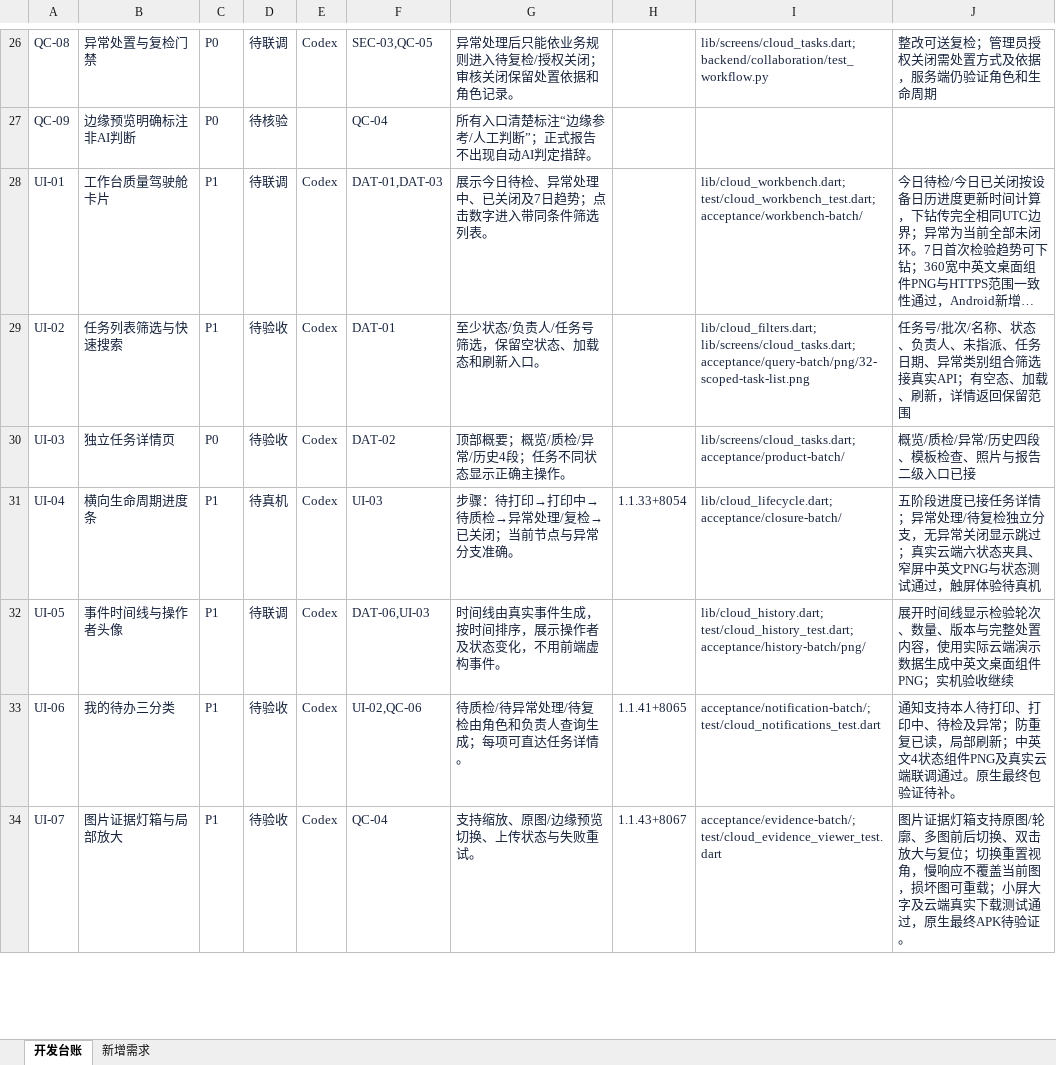
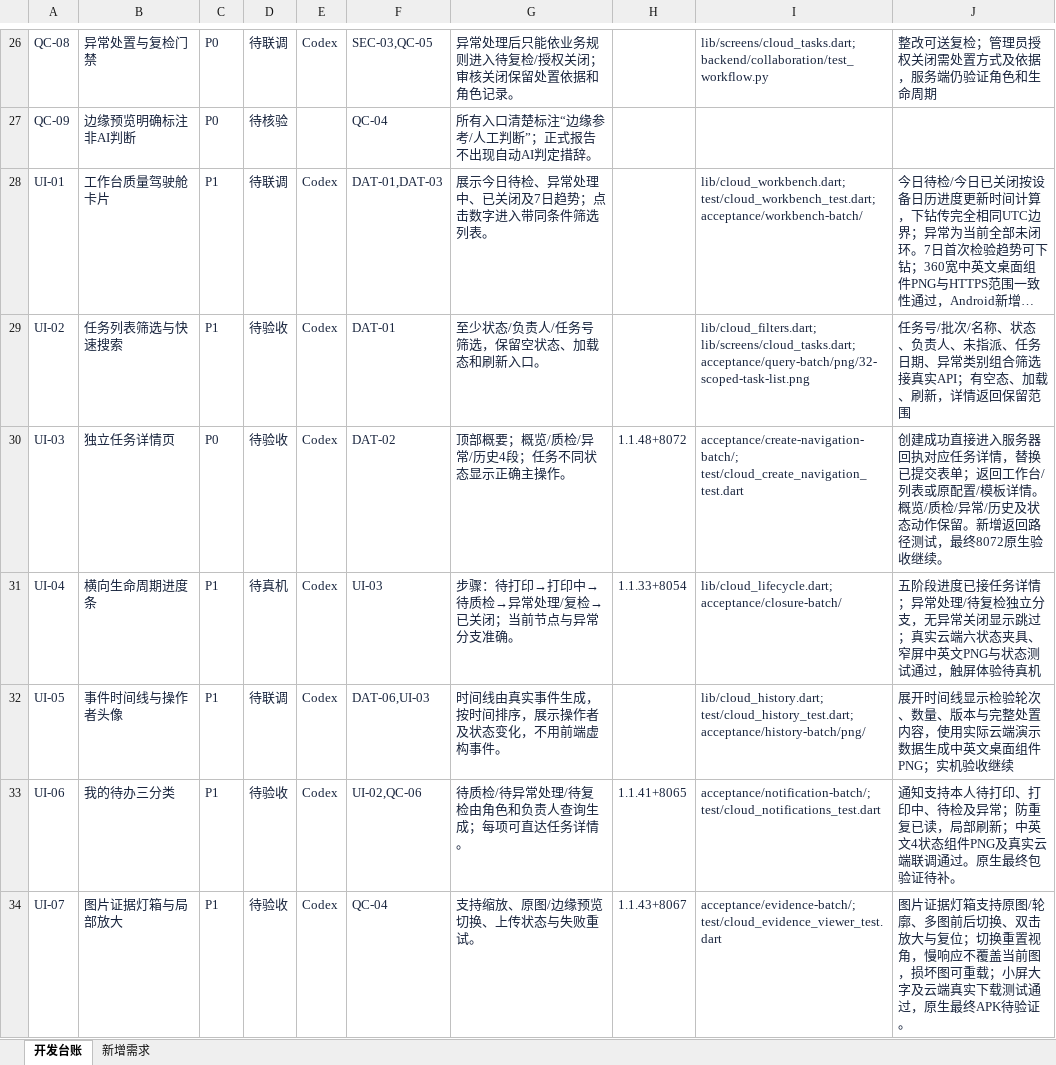
Before and after one commit to CeylanYang/LineSight, an Excel workbook: docs/product/linesight/LineSight_Development_Backlog.xlsx, sheet 开发台账, drawn as a sheet; only a part is shown, gaps mark what is left out; long unchanged cells end in …; values as stored, in another font and other column widths than the file's, no borders; conditional formats and table styles not drawn; the diff covers the shown part only; the diff names each change by its address in the sheet, - before the commit and + after, or states it on an @@ line.

Commit message:
Open confirmed task creation in its detail and preserve source back navigation

```diff
--- a/docs/product/linesight/LineSight_Development_Backlog.xlsx (sheet 开发台账)
+++ b/docs/product/linesight/LineSight_Development_Backlog.xlsx (sheet 开发台账)
-H30: (empty)
+H30: 1.1.48+8072
-I30: lib/screens/cloud_tasks.dart; acceptance/product-batch/
+I30: acceptance/create-navigation-batch/; test/cloud_create_navigation_test.dart
-J30: 概览/质检/异常/历史四段、模板检查、照片与报告二级入口已接
+J30: 创建成功直接进入服务器回执对应任务详情，替换已提交表单；返回工作台/列表或原配置/模板详情。概览/质检/异常/历史及状态动作保留。新增返回路径测试，最终8072原生验收继续。
```
Also changed, not shown: 12 edited cells elsewhere in this sheet, 20 other files.
